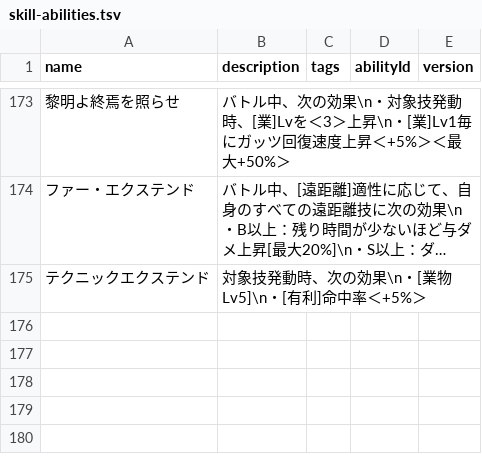
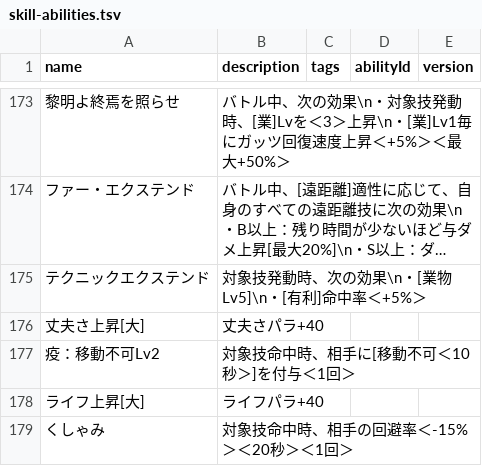
Before and after one commit to oginginlmftv2/line-monster-farm, a TSV file: src/data/_source/skill-abilities.tsv, drawn as a sheet; only a part is shown, gaps mark what is left out; long unchanged cells end in …; the diff names each change by its address in the sheet, - before the commit and + after, or states it on an @@ line.

```diff
--- a/src/data/_source/skill-abilities.tsv
+++ b/src/data/_source/skill-abilities.tsv
+row 176: 丈夫さ上昇[大] | 丈夫さパラ+40
+row 177: 疫：移動不可Lv2 | 対象技命中時、相手に[移動不可＜10秒＞]を付与＜1回＞
+row 178: ライフ上昇[大] | ライフパラ+40
+row 179: くしゃみ | 対象技命中時、相手の回避率＜-15%＞＜20秒＞＜1回＞
```
Also changed, not shown: 19 other files.
